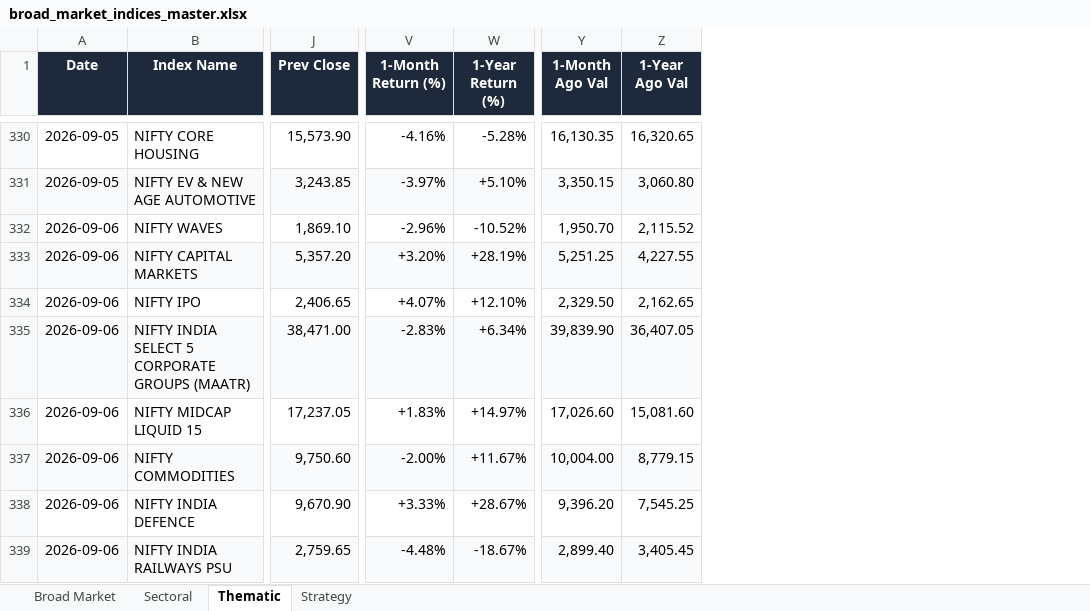
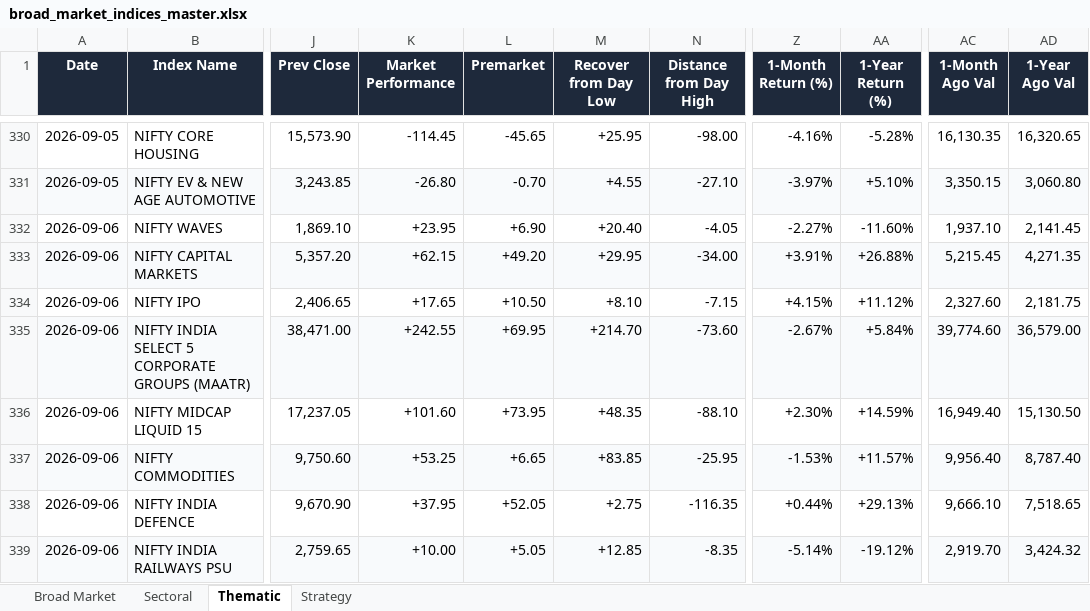
Before and after one commit to CMAtreya007/ShamAssociates, an Excel workbook: backend/exports/broad_market_indices_master.xlsx, sheet Thematic, drawn as a sheet; only a part is shown, gaps mark what is left out; values as stored, in another font and other column widths than the file's, no borders; addresses are those after the commit; the diff covers the shown part only; the diff names each change by its address in the sheet, - before the commit and + after, or states it on an @@ line.

```diff
--- a/backend/exports/broad_market_indices_master.xlsx (sheet Thematic)
+++ b/backend/exports/broad_market_indices_master.xlsx (sheet Thematic)
+column K (Market Performance), rows 330-339: -114.45 | -26.80 | +23.95 | +62.15 | +17.65 | +242.55 | +101.60 | +53.25 | +37.95 | +10.00
+column L (Premarket), rows 330-339: -45.65 | -0.70 | +6.90 | +49.20 | +10.50 | +69.95 | +73.95 | +6.65 | +52.05 | +5.05
+column M (Recover from Day Low), rows 330-339: +25.95 | +4.55 | +20.40 | +29.95 | +8.10 | +214.70 | +48.35 | +83.85 | +2.75 | +12.85
+column N (Distance from Day High), rows 330-339: -98.00 | -27.10 | -4.05 | -34.00 | -7.15 | -73.60 | -88.10 | -25.95 | -116.35 | -8.35
-Z332 (1-Month Return (%)): -2.96%
+Z332 (1-Month Return (%)): -2.27%
-AA332 (1-Year Return (%)): -10.52%
+AA332 (1-Year Return (%)): -11.60%
-AC332 (1-Month Ago Val): 1,950.70
+AC332 (1-Month Ago Val): 1,937.10
-AD332 (1-Year Ago Val): 2,115.52
+AD332 (1-Year Ago Val): 2,141.45
-Z333 (1-Month Return (%)): +3.20%
+Z333 (1-Month Return (%)): +3.91%
-AA333 (1-Year Return (%)): +28.19%
+AA333 (1-Year Return (%)): +26.88%
-AC333 (1-Month Ago Val): 5,251.25
+AC333 (1-Month Ago Val): 5,215.45
-AD333 (1-Year Ago Val): 4,227.55
+AD333 (1-Year Ago Val): 4,271.35
-Z334 (1-Month Return (%)): +4.07%
+Z334 (1-Month Return (%)): +4.15%
-AA334 (1-Year Return (%)): +12.10%
+AA334 (1-Year Return (%)): +11.12%
-AC334 (1-Month Ago Val): 2,329.50
+AC334 (1-Month Ago Val): 2,327.60
-AD334 (1-Year Ago Val): 2,162.65
+AD334 (1-Year Ago Val): 2,181.75
-Z335 (1-Month Return (%)): -2.83%
+Z335 (1-Month Return (%)): -2.67%
-AA335 (1-Year Return (%)): +6.34%
+AA335 (1-Year Return (%)): +5.84%
-AC335 (1-Month Ago Val): 39,839.90
+AC335 (1-Month Ago Val): 39,774.60
-AD335 (1-Year Ago Val): 36,407.05
+AD335 (1-Year Ago Val): 36,579.00
-Z336 (1-Month Return (%)): +1.83%
+Z336 (1-Month Return (%)): +2.30%
-AA336 (1-Year Return (%)): +14.97%
+AA336 (1-Year Return (%)): +14.59%
-AC336 (1-Month Ago Val): 17,026.60
+AC336 (1-Month Ago Val): 16,949.40
-AD336 (1-Year Ago Val): 15,081.60
+AD336 (1-Year Ago Val): 15,130.50
-Z337 (1-Month Return (%)): -2.00%
+Z337 (1-Month Return (%)): -1.53%
-AA337 (1-Year Return (%)): +11.67%
+AA337 (1-Year Return (%)): +11.57%
-AC337 (1-Month Ago Val): 10,004.00
+AC337 (1-Month Ago Val): 9,956.40
-AD337 (1-Year Ago Val): 8,779.15
+AD337 (1-Year Ago Val): 8,787.40
-Z338 (1-Month Return (%)): +3.33%
+Z338 (1-Month Return (%)): +0.44%
-AA338 (1-Year Return (%)): +28.67%
+AA338 (1-Year Return (%)): +29.13%
-AC338 (1-Month Ago Val): 9,396.20
+AC338 (1-Month Ago Val): 9,666.10
-AD338 (1-Year Ago Val): 7,545.25
+AD338 (1-Year Ago Val): 7,518.65
-Z339 (1-Month Return (%)): -4.48%
+Z339 (1-Month Return (%)): -5.14%
-AA339 (1-Year Return (%)): -18.67%
+AA339 (1-Year Return (%)): -19.12%
-AC339 (1-Month Ago Val): 2,899.40
+AC339 (1-Month Ago Val): 2,919.70
-AD339 (1-Year Ago Val): 3,405.45
+AD339 (1-Year Ago Val): 3,424.32
```
Also changed, not shown: 41 added rows and 127 edited cells elsewhere in this sheet, sheet Strategy, sheet Sectoral, sheet Broad Market, backend/exports/2026-09-04/broad_market_indices_2026-09-04.xlsx, backend/exports/2026-09-04/nifty50_daily_2026-09-04.xlsx, 22 other files.
